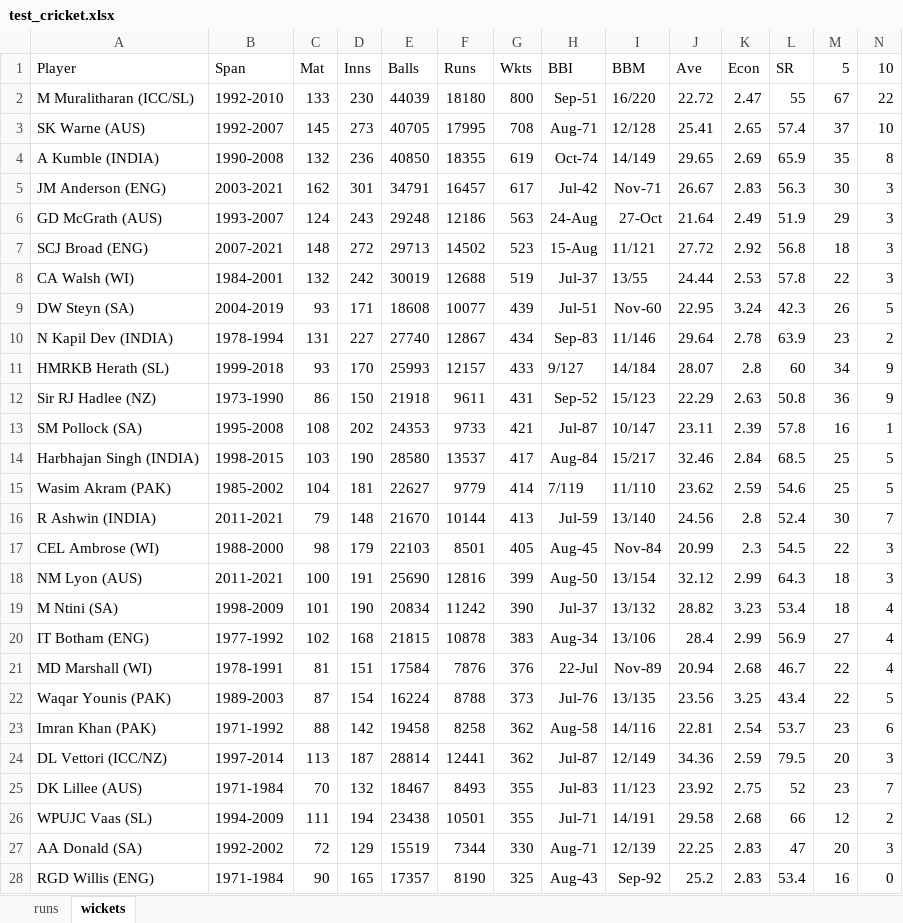
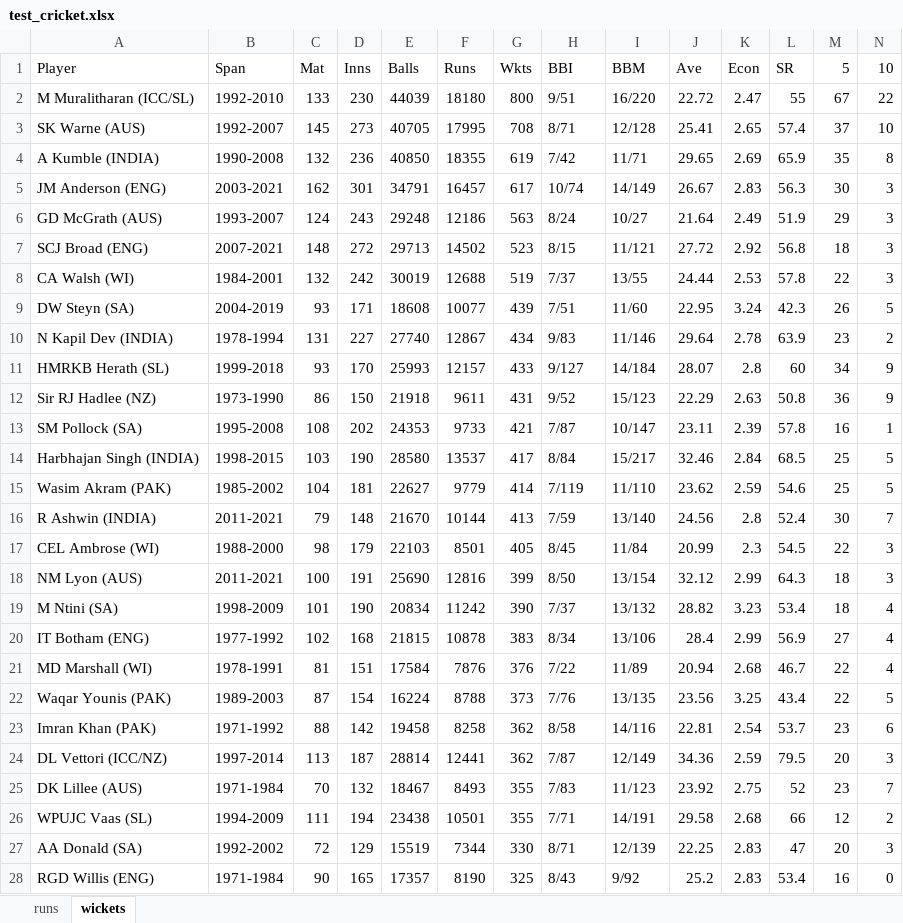
Before and after one commit to sumanbiswas3293/Test_Cricket_Bowling_Analysis, an Excel workbook: test_cricket.xlsx, sheet wickets, drawn as a sheet; only a part is shown; values as stored, in another font and other column widths than the file's, no borders; the diff covers the shown part only; the diff names each change by its address in the sheet, - before the commit and + after, or states it on an @@ line.

Commit message:
Add files via upload

```diff
--- a/test_cricket.xlsx (sheet wickets)
+++ b/test_cricket.xlsx (sheet wickets)
-H2 (BBI): Sep-51
+H2 (BBI): 9/51
-H3 (BBI): Aug-71
+H3 (BBI): 8/71
-H4 (BBI): Oct-74
+H4 (BBI): 7/42
-I4 (BBM): 14/149
+I4 (BBM): 11/71
-H5 (BBI): Jul-42
+H5 (BBI): 10/74
-I5 (BBM): Nov-71
+I5 (BBM): 14/149
-H6 (BBI): 24-Aug
+H6 (BBI): 8/24
-I6 (BBM): 27-Oct
+I6 (BBM): 10/27
-H7 (BBI): 15-Aug
+H7 (BBI): 8/15
-H8 (BBI): Jul-37
+H8 (BBI): 7/37
-H9 (BBI): Jul-51
+H9 (BBI): 7/51
-I9 (BBM): Nov-60
+I9 (BBM): 11/60
-H10 (BBI): Sep-83
+H10 (BBI): 9/83
-H12 (BBI): Sep-52
+H12 (BBI): 9/52
-H13 (BBI): Jul-87
+H13 (BBI): 7/87
-H14 (BBI): Aug-84
+H14 (BBI): 8/84
-H16 (BBI): Jul-59
+H16 (BBI): 7/59
-H17 (BBI): Aug-45
+H17 (BBI): 8/45
-I17 (BBM): Nov-84
+I17 (BBM): 11/84
-H18 (BBI): Aug-50
+H18 (BBI): 8/50
-H19 (BBI): Jul-37
+H19 (BBI): 7/37
-H20 (BBI): Aug-34
+H20 (BBI): 8/34
-H21 (BBI): 22-Jul
+H21 (BBI): 7/22
-I21 (BBM): Nov-89
+I21 (BBM): 11/89
-H22 (BBI): Jul-76
+H22 (BBI): 7/76
-H23 (BBI): Aug-58
+H23 (BBI): 8/58
-H24 (BBI): Jul-87
+H24 (BBI): 7/87
-H25 (BBI): Jul-83
+H25 (BBI): 7/83
-H26 (BBI): Jul-71
+H26 (BBI): 7/71
-H27 (BBI): Aug-71
+H27 (BBI): 8/71
-H28 (BBI): Aug-43
+H28 (BBI): 8/43
-I28 (BBM): Sep-92
+I28 (BBM): 9/92
```
Also changed, not shown: 62 edited cells elsewhere in this sheet.
